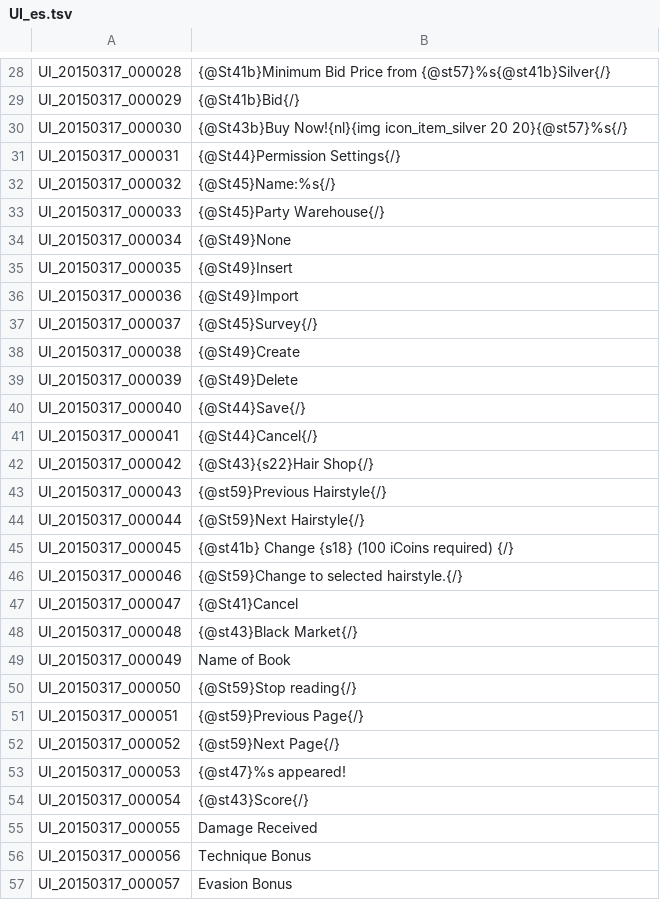
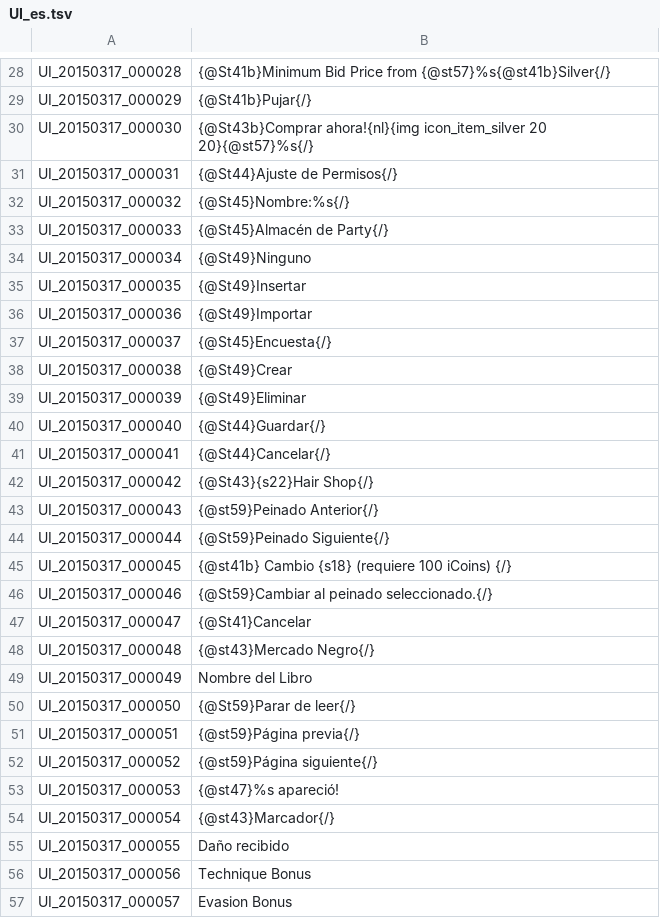
Before and after one commit to kethansteelwolf/TreeofSaviorSpain, a TSV file: UI_es.tsv, drawn as a sheet; only a part is shown, gaps mark what is left out; the diff covers the shown part only; the diff names each change by its address in the sheet, - before the commit and + after, or states it on an @@ line.

```diff
--- a/UI_es.tsv
+++ b/UI_es.tsv
-B29: {@St41b}Bid{/}
+B29: {@St41b}Pujar{/}
-B30: {@St43b}Buy Now!{nl}{img icon_item_silver 20…
+B30: {@St43b}Comprar ahora!{nl}{img icon_item_silver 20…
-B31: {@St44}Permission Settings{/}
+B31: {@St44}Ajuste de Permisos{/}
-B32: {@St45}Name:%s{/}
+B32: {@St45}Nombre:%s{/}
-B33: {@St45}Party Warehouse{/}
+B33: {@St45}Almacén de Party{/}
-B34: {@St49}None
+B34: {@St49}Ninguno
-B35: {@St49}Insert
+B35: {@St49}Insertar
-B36: {@St49}Import
+B36: {@St49}Importar
-B37: {@St45}Survey{/}
+B37: {@St45}Encuesta{/}
-B38: {@St49}Create
+B38: {@St49}Crear
-B39: {@St49}Delete
+B39: {@St49}Eliminar
-B40: {@St44}Save{/}
+B40: {@St44}Guardar{/}
-B41: {@St44}Cancel{/}
+B41: {@St44}Cancelar{/}
-B43: {@st59}Previous Hairstyle{/}
+B43: {@st59}Peinado Anterior{/}
-B44: {@St59}Next Hairstyle{/}
+B44: {@St59}Peinado Siguiente{/}
-B45: {@st41b} Change {s18} (100 iCoins required) {/}
+B45: {@st41b} Cambio {s18} (requiere 100 iCoins) {/}
-B46: {@St59}Change to selected hairstyle.{/}
+B46: {@St59}Cambiar al peinado seleccionado.{/}
-B47: {@St41}Cancel
+B47: {@St41}Cancelar
-B48: {@st43}Black Market{/}
+B48: {@st43}Mercado Negro{/}
-B49: Name of Book
+B49: Nombre del Libro
-B50: {@St59}Stop reading{/}
+B50: {@St59}Parar de leer{/}
-B51: {@st59}Previous Page{/}
+B51: {@st59}Página previa{/}
-B52: {@st59}Next Page{/}
+B52: {@st59}Página siguiente{/}
-B53: {@st47}%s appeared!
+B53: {@st47}%s apareció!
-B54: {@st43}Score{/}
+B54: {@st43}Marcador{/}
-B55: Damage Received
+B55: Daño recibido
```
Also changed, not shown: 26 edited cells elsewhere in this file.
